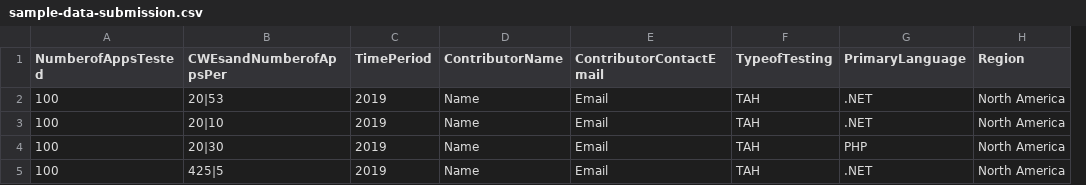
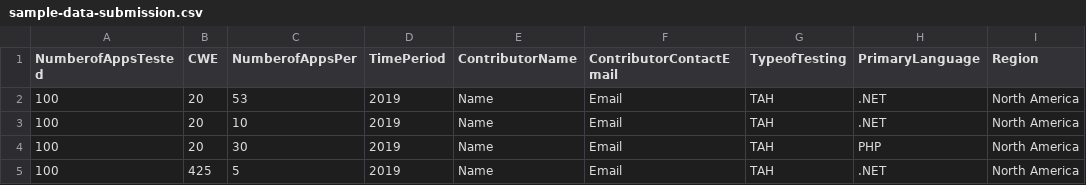
Before and after one commit to OWASP/Top10, a CSV file: 2020/Data/sample-data-submission.csv, drawn as a sheet; only a part is shown; removed rows and columns are numbered as before the commit, all else as after; the diff names each change by its address in the sheet, - before the commit and + after, or states it on an @@ line.

Commit message:
Update sample-data-submission.csv
Split CWE and count of impacted apps into separate tokens.

```diff
--- a/2020/Data/sample-data-submission.csv
+++ b/2020/Data/sample-data-submission.csv
-column B (CWEsandNumberofAppsPer), rows 2-5: 20|53 | 20|10 | 20|30 | 425|5
+column B (CWE), rows 2-5: 20 | 20 | 20 | 425
+column C (NumberofAppsPer), rows 2-5: 53 | 10 | 30 | 5
```
